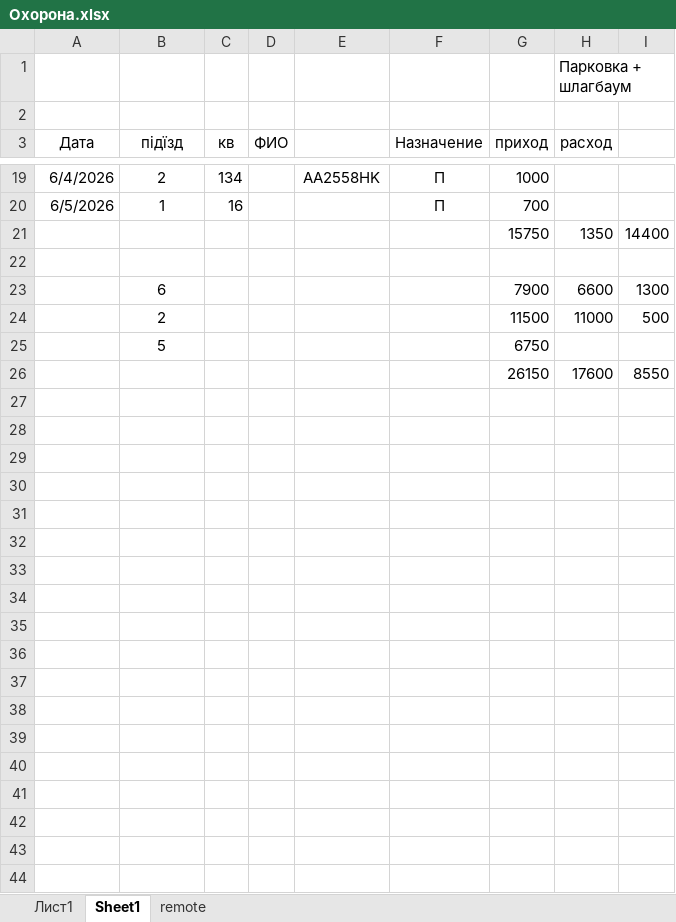
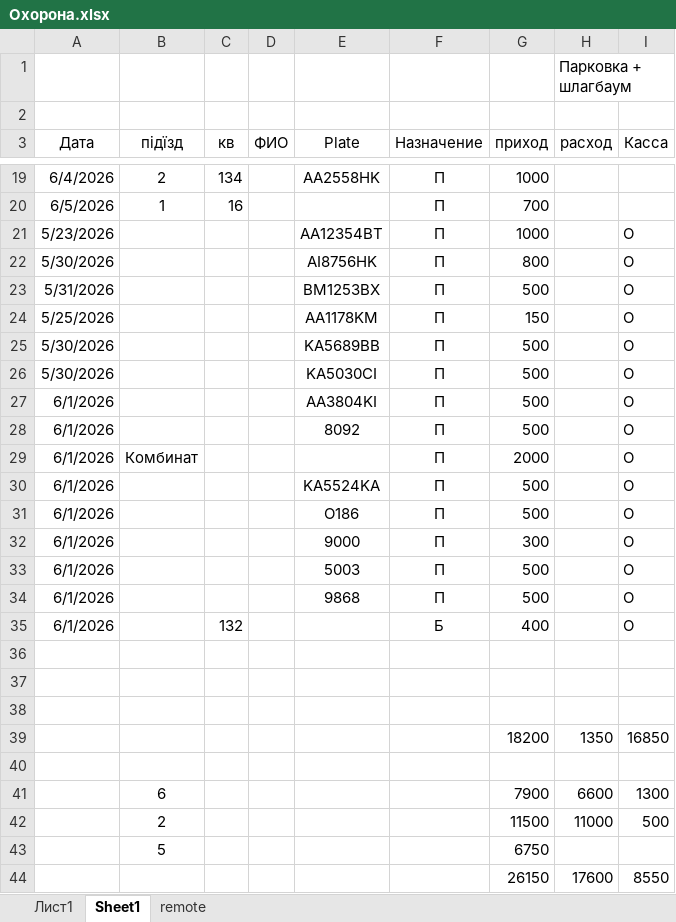
Before and after one commit to blue-1-star/Py, an Excel workbook: OSBB/Data/raw/typed/Охорона.xlsx, sheet Sheet1, drawn as a sheet; only a part is shown, gaps mark what is left out; values as stored, in another font and other column widths than the file's, no borders; addresses are those after the commit; the diff names each change by its address in the sheet, - before the commit and + after, or states it on an @@ line.

```diff
--- a/OSBB/Data/raw/typed/Охорона.xlsx (sheet Sheet1)
+++ b/OSBB/Data/raw/typed/Охорона.xlsx (sheet Sheet1)
-E3: (empty)
+E3: Plate
-I3: (empty)
+I3: Касса
+row 21: 5/23/2026 |  |  |  | AA12354BT | П | 1000 |  | O
+row 22: 5/30/2026 |  |  |  | AI8756HK | П | 800 |  | O
+row 23: 5/31/2026 |  |  |  | BM1253BX | П | 500 |  | O
+row 24: 5/25/2026 |  |  |  | AA1178KM | П | 150 |  | O
+row 25: 5/30/2026 |  |  |  | KA5689BB | П | 500 |  | O
+row 26: 5/30/2026 |  |  |  | KA5030CI | П | 500 |  | O
+row 27: 6/1/2026 |  |  |  | AA3804KI | П | 500 |  | O
+row 28: 6/1/2026 |  |  |  | 8092 | П | 500 |  | O
+row 29: 6/1/2026 | Комбинат |  |  |  | П | 2000 |  | O
+row 30: 6/1/2026 |  |  |  | KA5524KA | П | 500 |  | O
+row 31: 6/1/2026 |  |  |  | O186 | П | 500 |  | O
+row 32: 6/1/2026 |  |  |  | 9000 | П | 300 |  | O
+row 33: 6/1/2026 |  |  |  | 5003 | П | 500 |  | O
+row 34: 6/1/2026 |  |  |  | 9868 | П | 500 |  | O
+row 35: 6/1/2026 |  | 132 |  |  | Б | 400 |  | O
-row 36:  |  |  |  |  |  | 15750 | 1350 | 14400
+row 36: (empty)
+row 37: (empty)
+row 38: (empty)
+row 39:  |  |  |  |  |  | 18200 | 1350 | 16850
```
Also changed, not shown: 29 other files.
